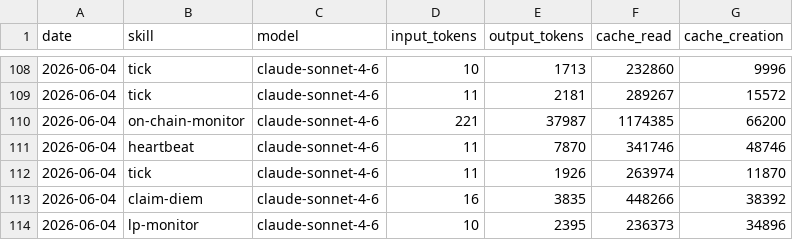
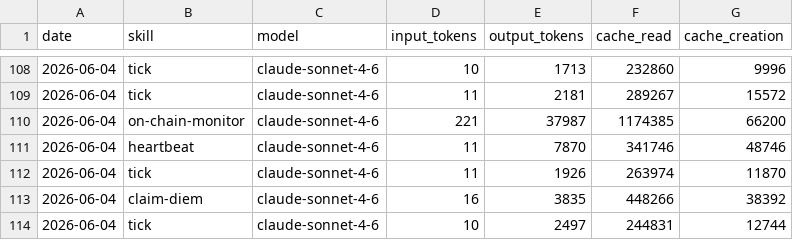
Before and after one commit to antfleet-ops/agent-autonomopoly, a CSV file: memory/token-usage.csv, drawn as a sheet; only a part is shown, gaps mark what is left out.

Commit message:
chore(tick): auto-commit 2026-06-04

```diff
--- a/memory/token-usage.csv
+++ b/memory/token-usage.csv
@@ -113,2 +113,2 @@ date,skill,model,input_tokens,output_tokens,cache_read,cache_creation
 2026-06-04,claim-diem,claude-sonnet-4-6,16,3835,448266,38392
-2026-06-04,lp-monitor,claude-sonnet-4-6,10,2395,236373,34896
+2026-06-04,tick,claude-sonnet-4-6,10,2497,244831,12744
```
Also changed, not shown: 2 other files.
